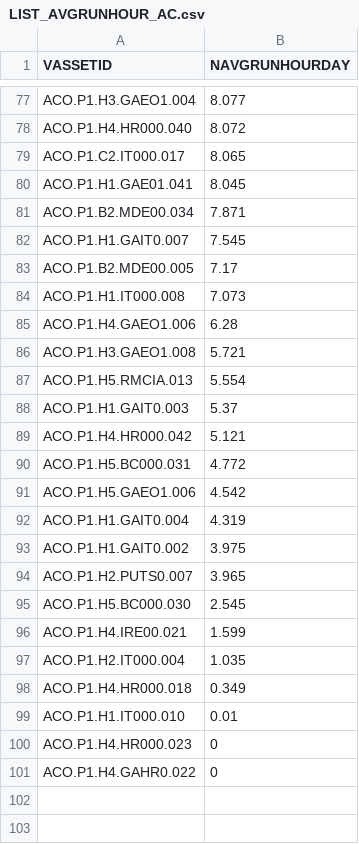
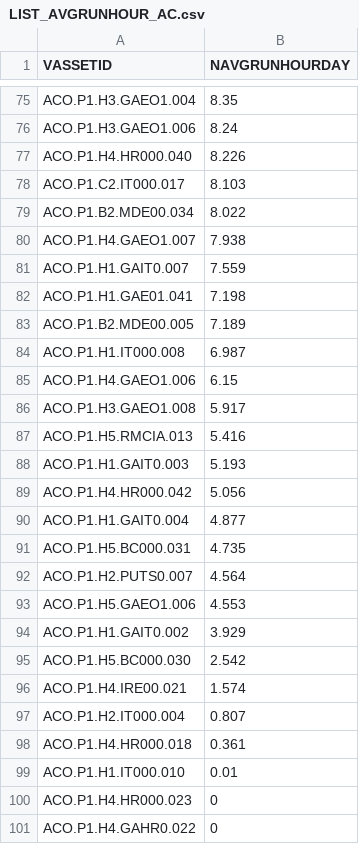
Before and after one commit to moramad/progressive, a CSV file: python/logs/LIST_AVGRUNHOUR_AC.csv, drawn as a sheet; only a part is shown, gaps mark what is left out; removed rows and columns are numbered as before the commit, all else as after; the diff covers the shown part only; the diff names each change by its address in the sheet, - before the commit and + after, or states it on an @@ line.

```diff
--- a/python/logs/LIST_AVGRUNHOUR_AC.csv
+++ b/python/logs/LIST_AVGRUNHOUR_AC.csv
-B75 (NAVGRUNHOURDAY): 8.077
+B75 (NAVGRUNHOURDAY): 8.35
+row 76: ACO.P1.H3.GAEO1.006 | 8.24
-B77 (NAVGRUNHOURDAY): 8.072
+B77 (NAVGRUNHOURDAY): 8.226
-B78 (NAVGRUNHOURDAY): 8.065
+B78 (NAVGRUNHOURDAY): 8.103
-row 80: ACO.P1.H1.GAE01.041 | 8.045
-B79 (NAVGRUNHOURDAY): 7.871
+B79 (NAVGRUNHOURDAY): 8.022
+row 80: ACO.P1.H4.GAEO1.007 | 7.938
-B81 (NAVGRUNHOURDAY): 7.545
+B81 (NAVGRUNHOURDAY): 7.559
+row 82: ACO.P1.H1.GAE01.041 | 7.198
-B83 (NAVGRUNHOURDAY): 7.17
+B83 (NAVGRUNHOURDAY): 7.189
-B84 (NAVGRUNHOURDAY): 7.073
+B84 (NAVGRUNHOURDAY): 6.987
-B85 (NAVGRUNHOURDAY): 6.28
+B85 (NAVGRUNHOURDAY): 6.15
-B86 (NAVGRUNHOURDAY): 5.721
+B86 (NAVGRUNHOURDAY): 5.917
-B87 (NAVGRUNHOURDAY): 5.554
+B87 (NAVGRUNHOURDAY): 5.416
-B88 (NAVGRUNHOURDAY): 5.37
+B88 (NAVGRUNHOURDAY): 5.193
-B89 (NAVGRUNHOURDAY): 5.121
+B89 (NAVGRUNHOURDAY): 5.056
+row 90: ACO.P1.H1.GAIT0.004 | 4.877
-B91 (NAVGRUNHOURDAY): 4.772
+B91 (NAVGRUNHOURDAY): 4.735
+row 92: ACO.P1.H2.PUTS0.007 | 4.564
-B93 (NAVGRUNHOURDAY): 4.542
+B93 (NAVGRUNHOURDAY): 4.553
-row 92: ACO.P1.H1.GAIT0.004 | 4.319
-B94 (NAVGRUNHOURDAY): 3.975
+B94 (NAVGRUNHOURDAY): 3.929
-row 94: ACO.P1.H2.PUTS0.007 | 3.965
-B95 (NAVGRUNHOURDAY): 2.545
+B95 (NAVGRUNHOURDAY): 2.542
-B96 (NAVGRUNHOURDAY): 1.599
+B96 (NAVGRUNHOURDAY): 1.574
-B97 (NAVGRUNHOURDAY): 1.035
+B97 (NAVGRUNHOURDAY): 0.807
-B98 (NAVGRUNHOURDAY): 0.349
+B98 (NAVGRUNHOURDAY): 0.361
```
Also changed, not shown: 26 added rows, 28 removed rows and 46 edited cells elsewhere in this file, bash/iot-ac/logs/LIST_DATA_AC_ONGOING.csv, python/logs/LIST_DAILYRUNHOUR_AC.csv, 11 other files.
